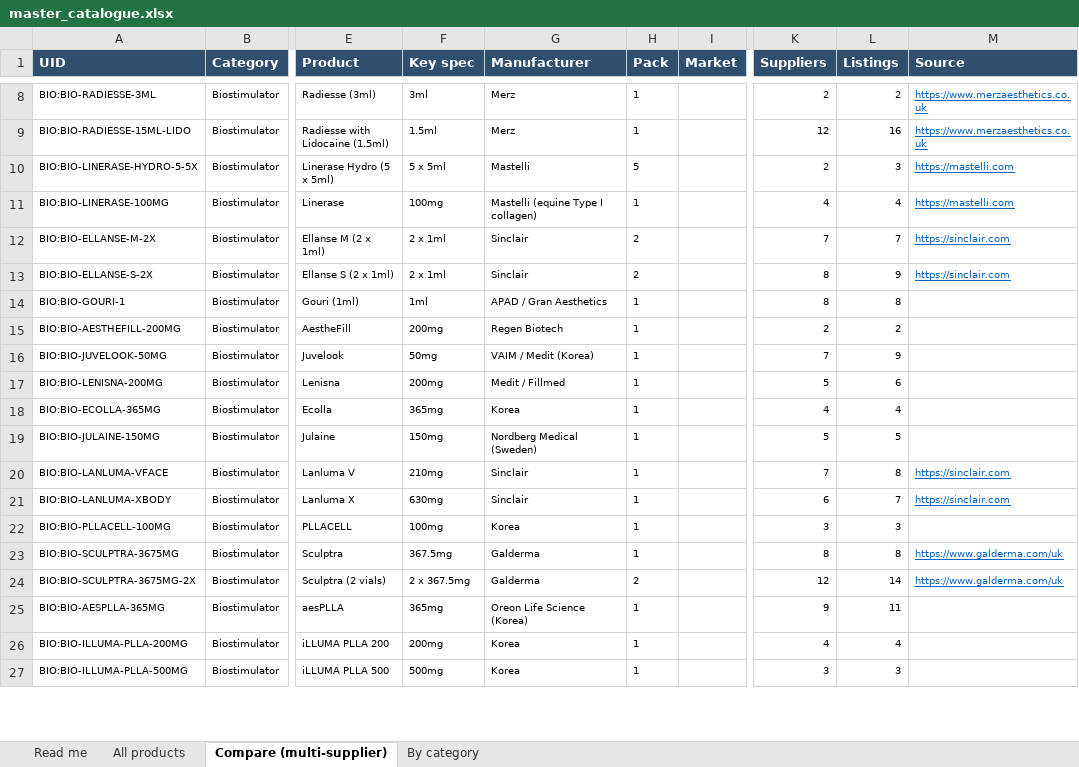
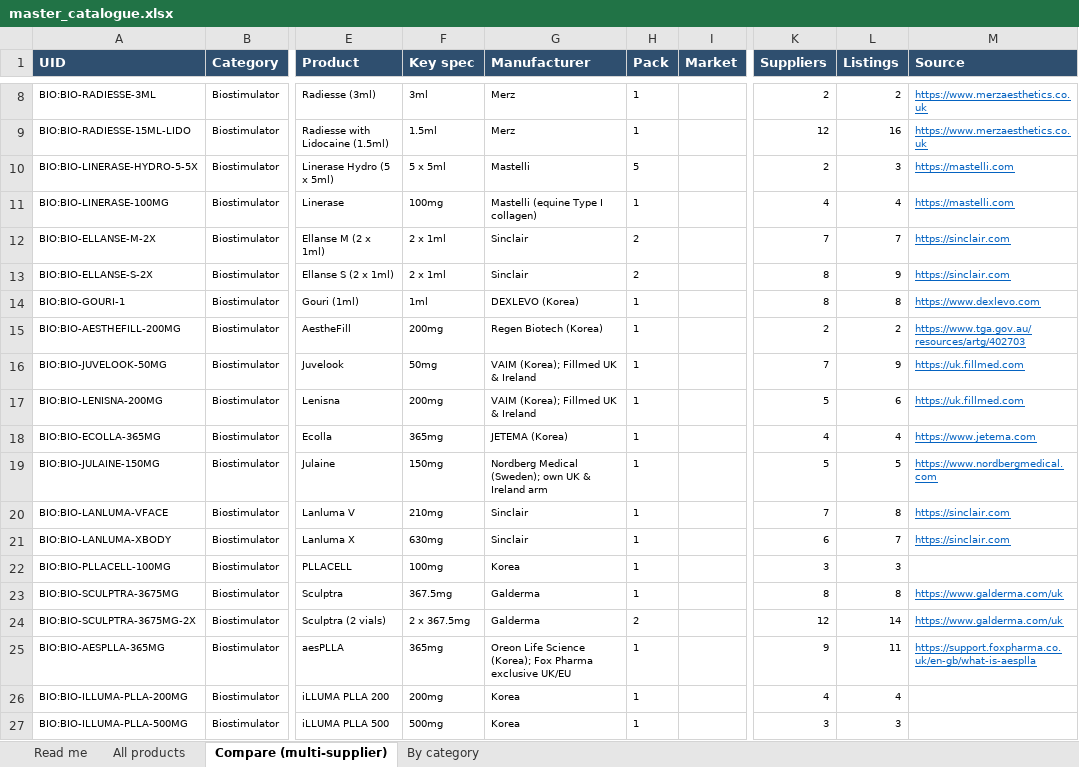
Before and after one commit to asghariresearcher1918-cyber/product-matching, an Excel workbook: output/master_catalogue.xlsx, sheet Compare (multi-supplier), drawn as a sheet; only a part is shown, gaps mark what is left out; values as stored, in another font and other column widths than the file's, no borders; the diff names each change by its address in the sheet, - before the commit and + after, or states it on an @@ line.

```diff
--- a/output/master_catalogue.xlsx (sheet Compare (multi-supplier))
+++ b/output/master_catalogue.xlsx (sheet Compare (multi-supplier))
-G14 (Manufacturer): APAD / Gran Aesthetics
+G14 (Manufacturer): DEXLEVO (Korea)
-M14 (Source): (empty)
+M14 (Source): https://www.dexlevo.com
-G15 (Manufacturer): Regen Biotech
+G15 (Manufacturer): Regen Biotech (Korea)
-M15 (Source): (empty)
+M15 (Source): https://www.tga.gov.au/resources/artg/402703
-G16 (Manufacturer): VAIM / Medit (Korea)
+G16 (Manufacturer): VAIM (Korea); Fillmed UK & Ireland
-M16:M17 (Source): (empty)
+M16:M17 (Source): https://uk.fillmed.com
-G17 (Manufacturer): Medit / Fillmed
+G17 (Manufacturer): VAIM (Korea); Fillmed UK & Ireland
-G18 (Manufacturer): Korea
+G18 (Manufacturer): JETEMA (Korea)
-M18 (Source): (empty)
+M18 (Source): https://www.jetema.com
-G19 (Manufacturer): Nordberg Medical (Sweden)
+G19 (Manufacturer): Nordberg Medical (Sweden); own UK & Ireland arm
-M19 (Source): (empty)
+M19 (Source): https://www.nordbergmedical.com
-G25 (Manufacturer): Oreon Life Science (Korea)
+G25 (Manufacturer): Oreon Life Science (Korea); Fox Pharma exclusive UK/EU
-M25 (Source): (empty)
+M25 (Source): https://support.foxpharma.co.uk/en-gb/what-is-aesplla
```
Also changed, not shown: sheet All products, output/category_biostimulator.xlsx, 10 other files.
